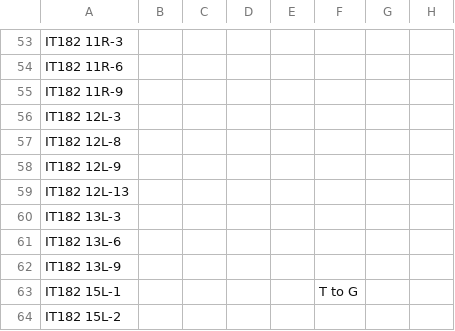
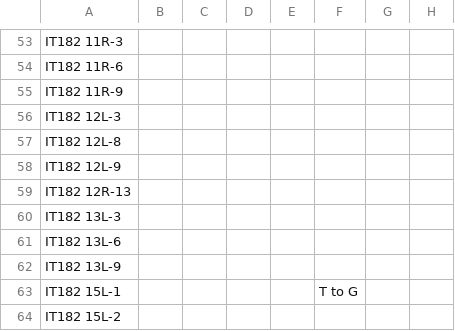
Before and after one commit to AMalkov07/Find-dna-strings, a CSV file: csv_files/182.csv, drawn as a sheet; only a part is shown, gaps mark what is left out; the diff names each change by its address in the sheet, - before the commit and + after, or states it on an @@ line.

```diff
--- a/csv_files/182.csv
+++ b/csv_files/182.csv
-A59: IT182 12L-13
+A59: IT182 12R-13
```
Also changed, not shown: csv_files/KRLT_11.csv, csv_files/KRLT_13.csv, 33 other files.
